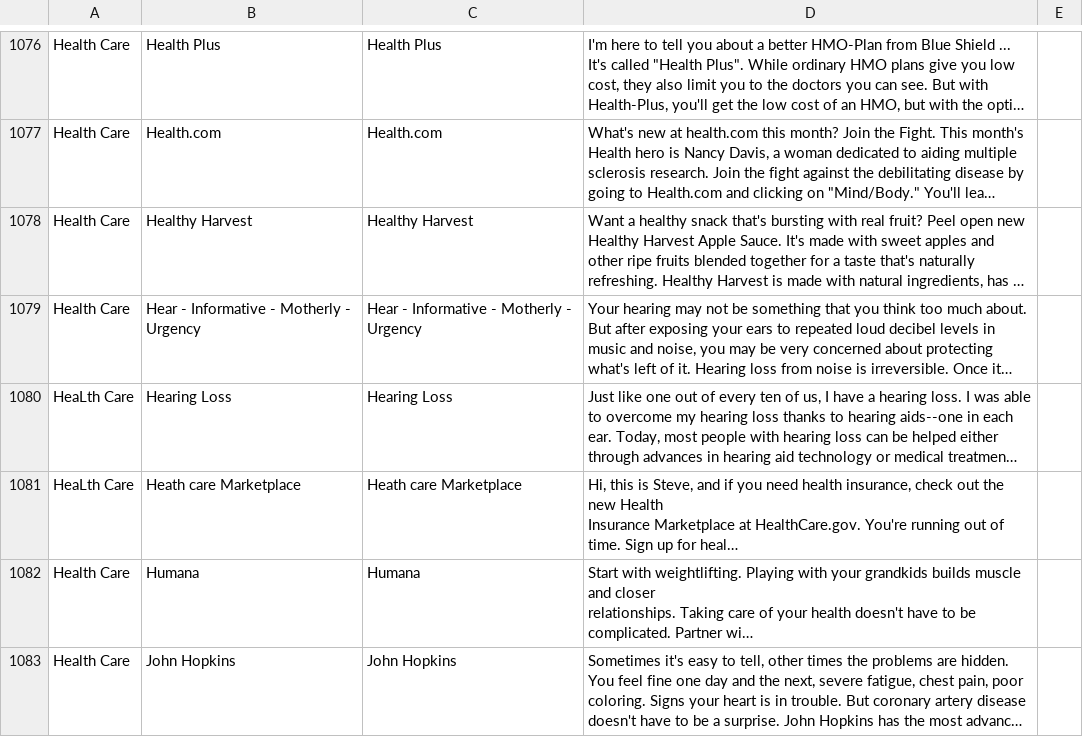
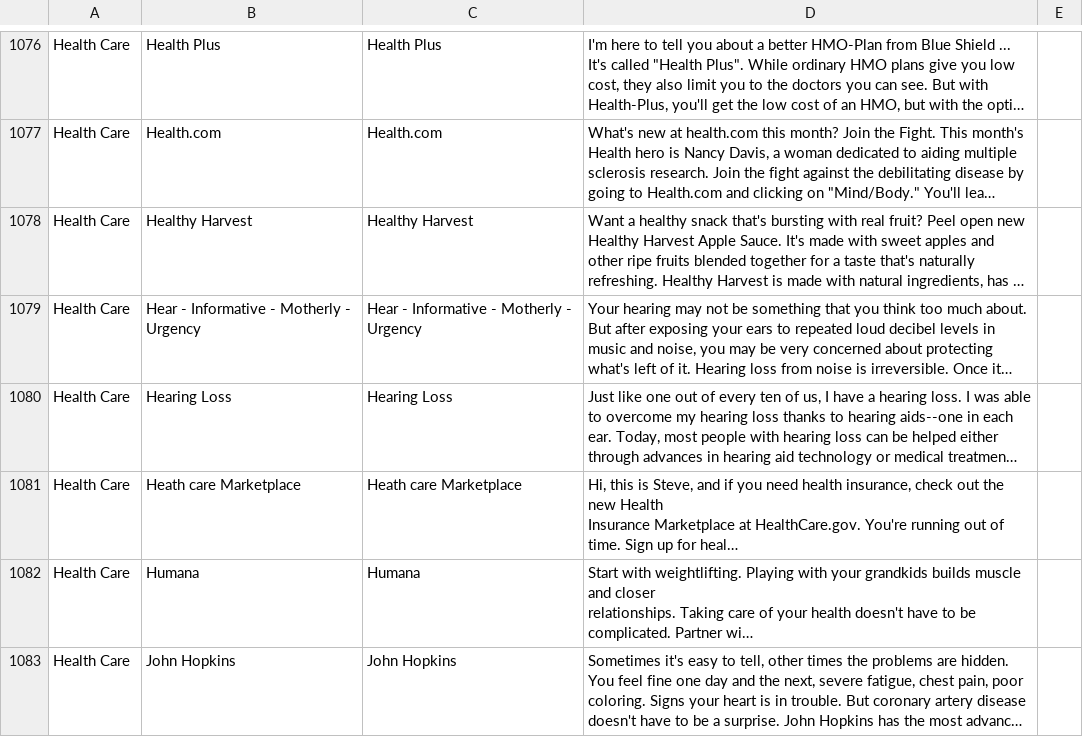
Before and after one commit to lifen-joy/20048573_MastersProject_2023, a CSV file: Advertisement_Transcripts.csv, drawn as a sheet; only a part is shown, gaps mark what is left out; long unchanged cells end in …; the diff names each change by its address in the sheet, - before the commit and + after, or states it on an @@ line.

```diff
--- a/Advertisement_Transcripts.csv
+++ b/Advertisement_Transcripts.csv
-A1080:A1081: HeaLth Care
+A1080:A1081: Health Care
```
Also changed, not shown: 1 other file.
